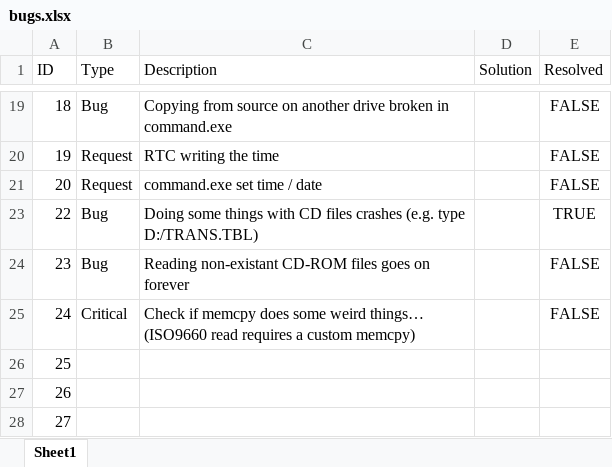
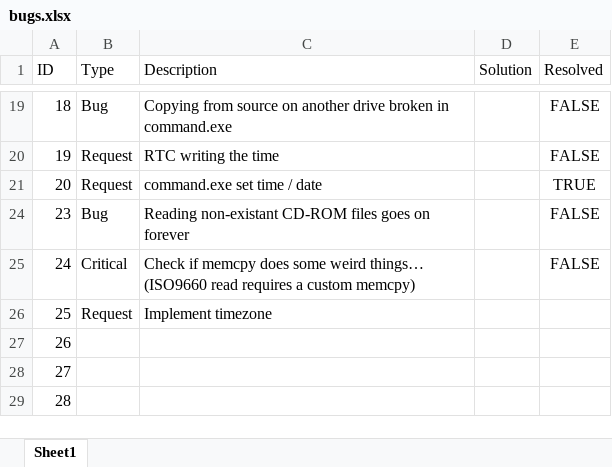
Before and after one commit to alexdboxall/Banana-Operating-System, an Excel workbook: bugs.xlsx, sheet Sheet1, drawn as a sheet; only a part is shown, gaps mark what is left out; the shorter side is filled out with more unchanged rows; values as stored, in another font and other column widths than the file's, no borders; table styles not drawn; the diff names each change by its address in the sheet, - before the commit and + after, or states it on an @@ line.

```diff
--- a/bugs.xlsx (sheet Sheet1)
+++ b/bugs.xlsx (sheet Sheet1)
-E21 (Resolved): FALSE
+E21 (Resolved): TRUE
@@ row 23 hidden: 22 | Bug | Doing some things with CD files crashes (e.g. type D:/TRANS.TBL) |  | TRUE @@
-B26 (Type): (empty)
+B26 (Type): Request
-C26 (Description): (empty)
+C26 (Description): Implement timezone
```
Also changed, not shown: 40 other files.
